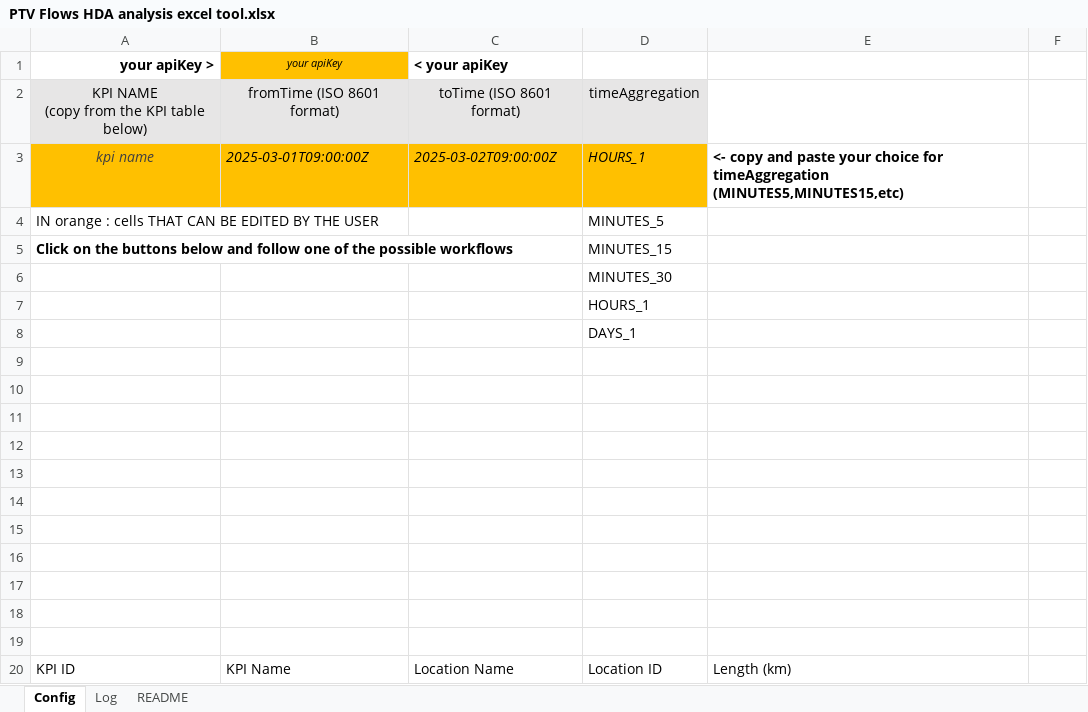
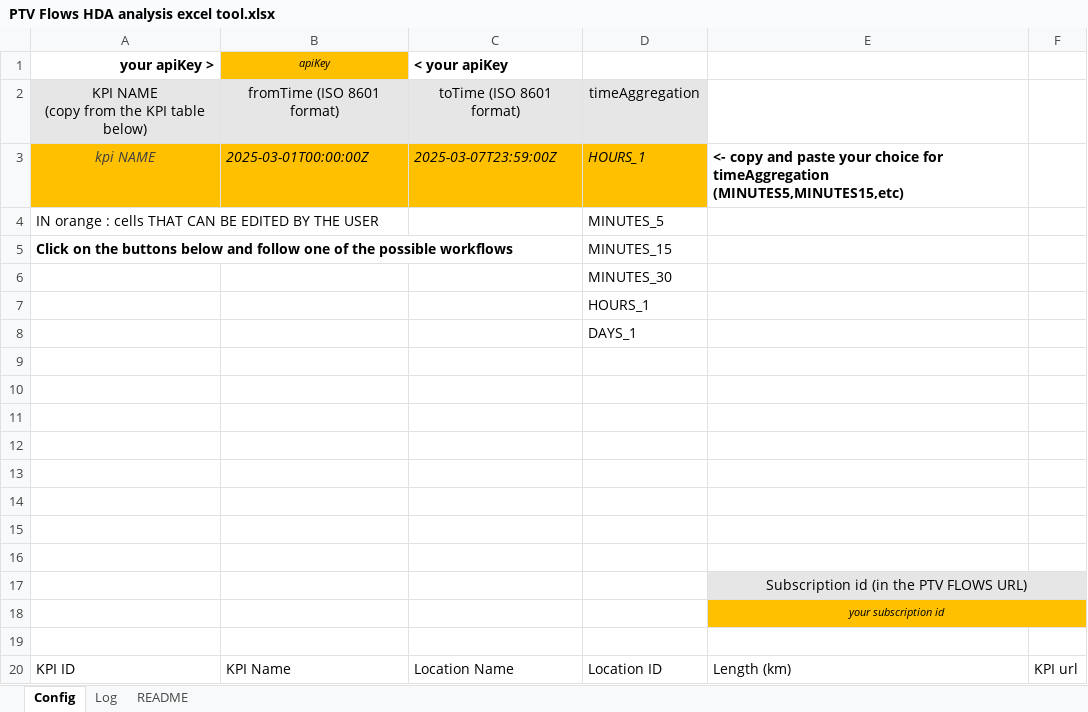
Before and after one commit to PTV-Mobility/PTV-Flows-tutorials, an Excel workbook: excel/PTV Flows HDA analysis excel tool.xlsx, sheet Config, drawn as a sheet; values as stored, in another font and other column widths than the file's, no borders; charts and pictures and table styles not drawn; removed rows and columns are numbered as before the commit, all else as after; the diff names each change by its address in the sheet, - before the commit and + after, or states it on an @@ line.

Commit message:
added KPI url
added KPI url

```diff
--- a/excel/PTV Flows HDA analysis excel tool.xlsx (sheet Config)
+++ b/excel/PTV Flows HDA analysis excel tool.xlsx (sheet Config)
-B1: your apiKey
+B1: apiKey
-A3 (your apiKey >): kpi name
+A3 (your apiKey >): kpi NAME
-B3 (apiKey): 2025-03-01T09:00:00Z
+B3 (apiKey): 2025-03-01T00:00:00Z
-C3 (< your apiKey): 2025-03-02T09:00:00Z
+C3 (< your apiKey): 2025-03-07T23:59:00Z
+row 17:  |  |  |  | Subscription id (in the PTV FLOWS URL)
+row 18:  |  |  |  | your subscription id
-row 18: (empty)
-row 19: (empty)
-F20: (empty)
+F20: KPI url
```
Also changed, not shown: charts or pictures.
